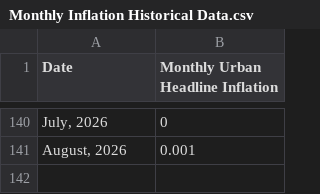
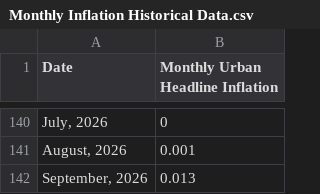
Before and after one commit to qotbi/Dcode_Inflation_Dashboard, a CSV file: Monthly Inflation Historical Data.csv, drawn as a sheet; only a part is shown, gaps mark what is left out.

Commit message:
Update Monthly Inflation Historical Data.csv

```diff
--- a/Monthly Inflation Historical Data.csv
+++ b/Monthly Inflation Historical Data.csv
@@ -141 +141,2 @@
 "August, 2026",0.001
+"September, 2026",0.013
```
